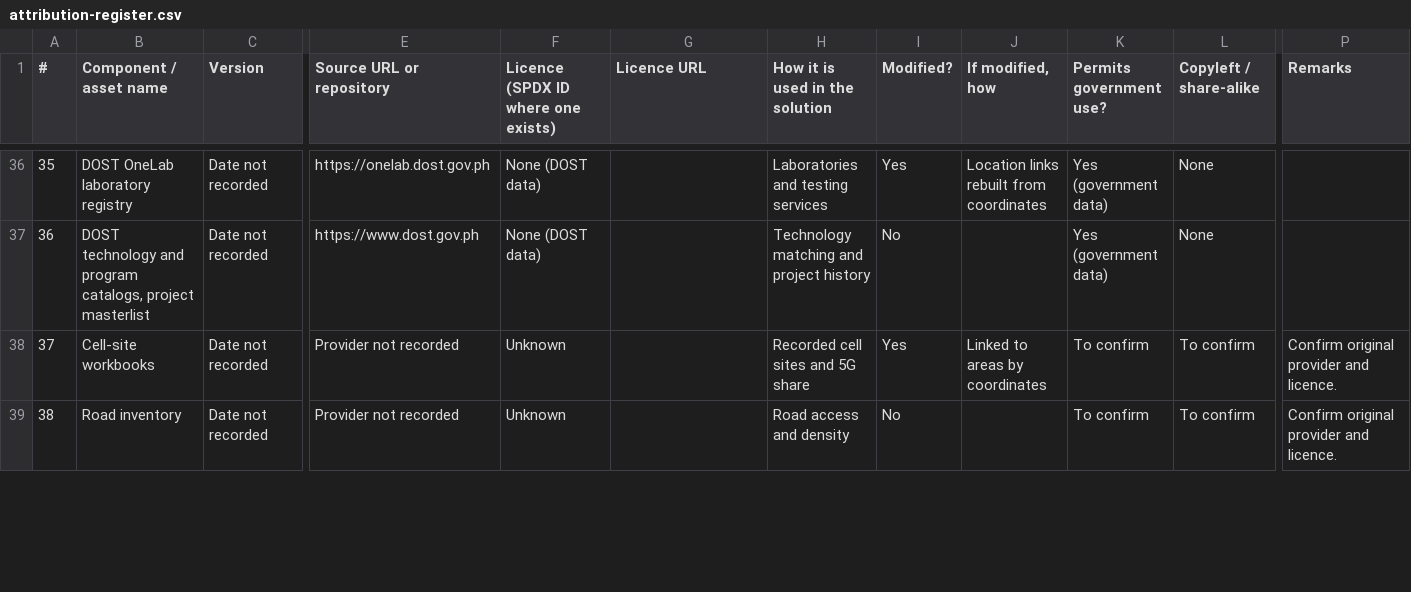
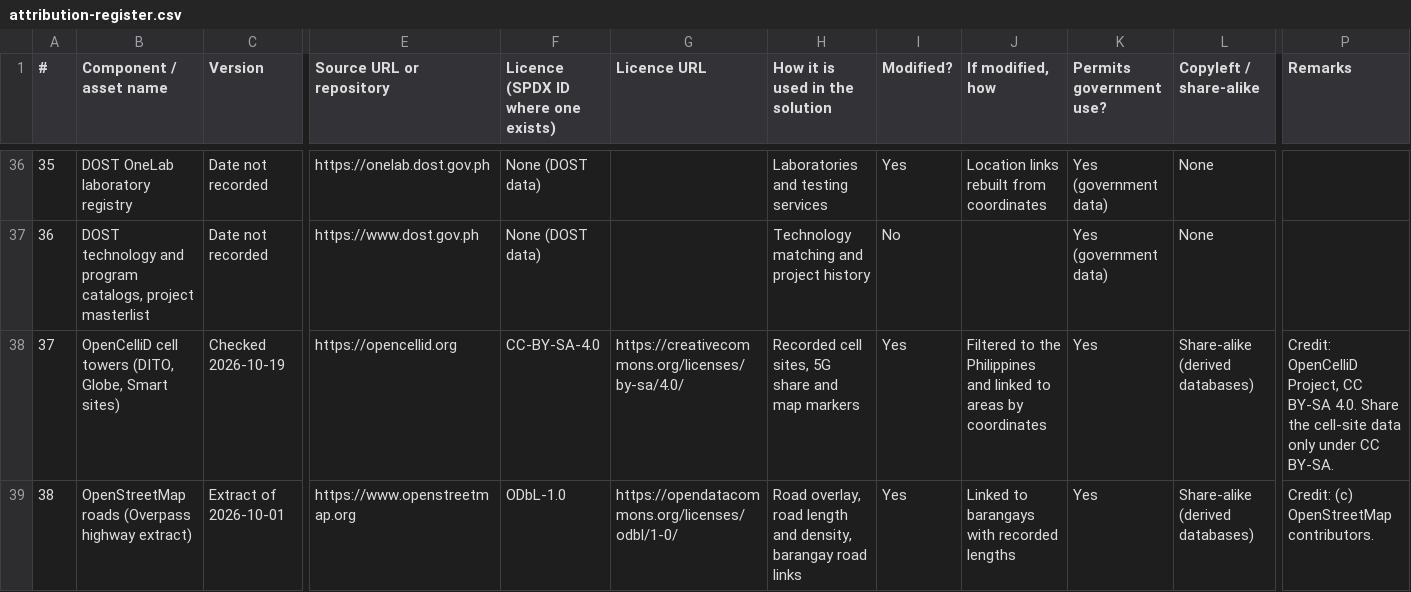
Before and after one commit to AreYouLucky/konektadost, a CSV file: docs/attribution-register.csv, drawn as a sheet; only a part is shown, gaps mark what is left out; the diff covers the shown part only; the diff names each change by its address in the sheet, - before the commit and + after, or states it on an @@ line.

Commit message:
update data attrib docs and csv

```diff
--- a/docs/attribution-register.csv
+++ b/docs/attribution-register.csv
-B38 (Component / asset name): Cell-site workbooks
+B38 (Component / asset name): OpenCelliD cell towers (DITO, Globe, Smart sites)
-C38 (Version): Date not recorded
+C38 (Version): Checked 2026-10-19
-E38 (Source URL or repository): Provider not recorded
+E38 (Source URL or repository): https://opencellid.org
-F38: Unknown
+F38: CC-BY-SA-4.0
-G38 (Licence URL): (empty)
+G38 (Licence URL): https://creativecommons.org/licenses/by-sa/4.0/
-H38 (How it is used in the solution): Recorded cell sites and 5G share
+H38 (How it is used in the solution): Recorded cell sites, 5G share and map markers
-J38 (If modified, how): Linked to areas…
+J38 (If modified, how): Filtered to the Philippines and linked to areas…
-K38:K39 (Permits government use?): To confirm
+K38:K39 (Permits government use?): Yes
-L38:L39 (Copyleft / share-alike): To confirm
+L38:L39 (Copyleft / share-alike): Share-alike (derived databases)
-P38 (Remarks): Confirm original provider and licence.
+P38 (Remarks): Credit: OpenCelliD Project, CC BY-SA 4.0. Share the cell-site data only under CC BY-SA.
-B39 (Component / asset name): Road inventory
+B39 (Component / asset name): OpenStreetMap roads (Overpass highway extract)
-C39 (Version): Date not recorded
+C39 (Version): Extract of 2026-10-01
-E39 (Source URL or repository): Provider not recorded
+E39 (Source URL or repository): https://www.openstreetmap.org
-F39: Unknown
+F39: ODbL-1.0
-G39 (Licence URL): (empty)
+G39 (Licence URL): https://opendatacommons.org/licenses/odbl/1-0/
-H39 (How it is used in the solution): Road access and density
+H39 (How it is used in the solution): Road overlay, road length and density, barangay road links
-I39 (Modified?): No
+I39 (Modified?): Yes
-J39 (If modified, how): (empty)
+J39 (If modified, how): Linked to barangays with recorded lengths
-P39 (Remarks): Confirm original provider and licence.
+P39 (Remarks): Credit: (c) OpenStreetMap contributors.
```
Also changed, not shown: 10 edited cells elsewhere in this file, 1 other file.
